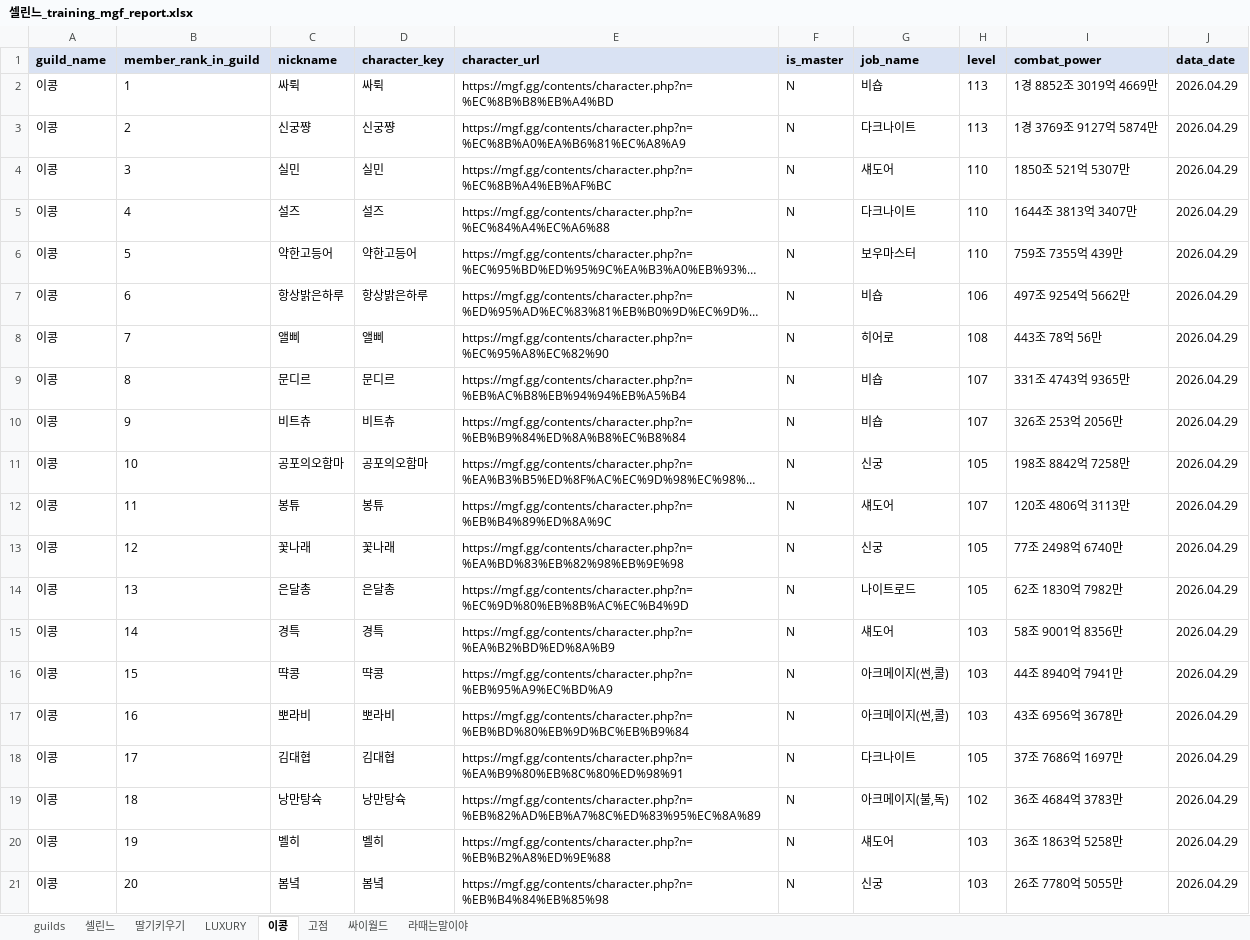
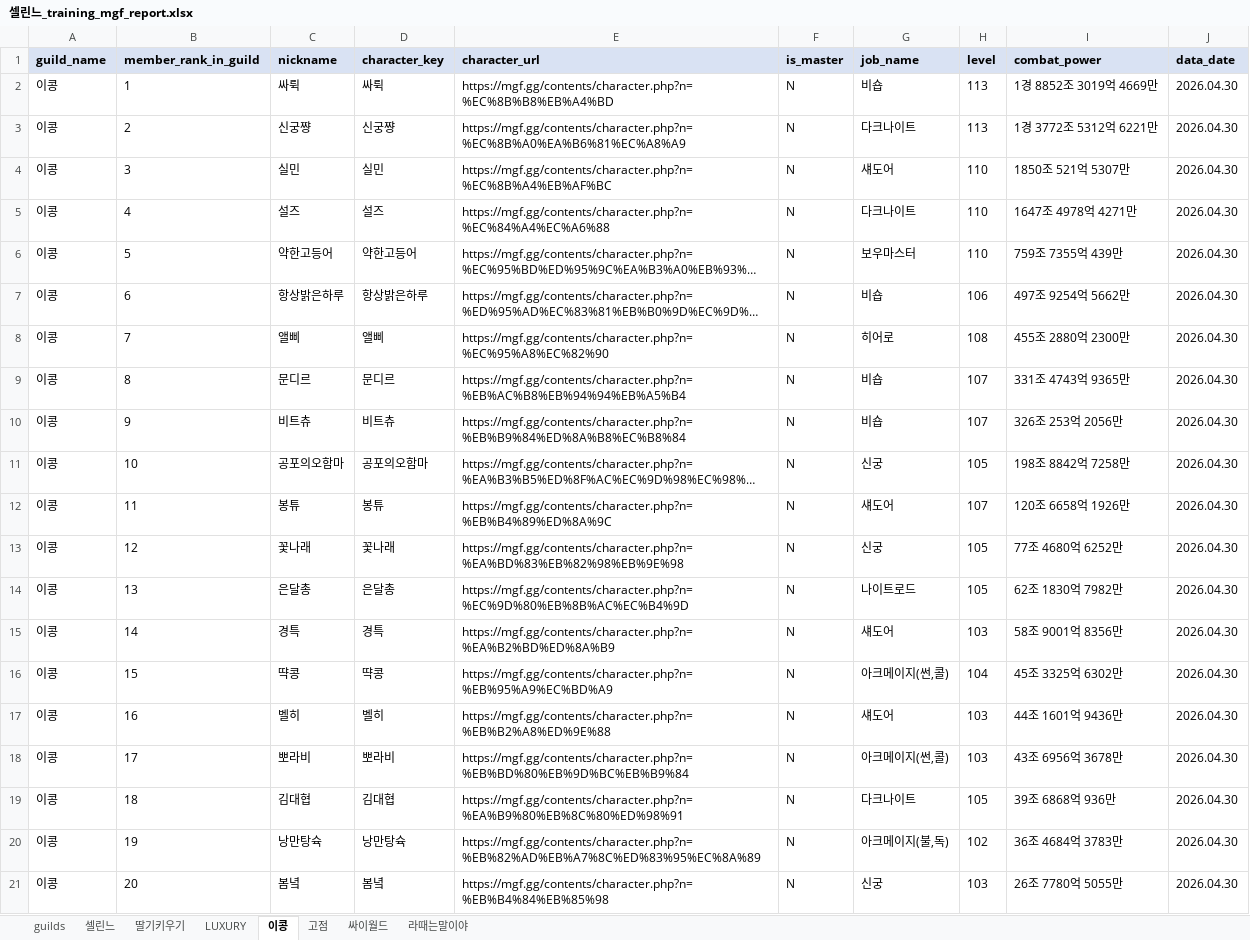
Before and after one commit to pogas/mgf_guild_match, an Excel workbook: reports/셀린느/셀린느_training_mgf_report.xlsx, sheet 이콩, drawn as a sheet; only a part is shown; long unchanged cells end in …; values as stored, in another font and other column widths than the file's, no borders; the diff covers the shown part only; the diff names each change by its address in the sheet, - before the commit and + after, or states it on an @@ line.

```diff
--- a/reports/셀린느/셀린느_training_mgf_report.xlsx (sheet 이콩)
+++ b/reports/셀린느/셀린느_training_mgf_report.xlsx (sheet 이콩)
-J2:J21 (data_date): 2026.04.29
+J2:J21 (data_date): 2026.04.30
-I3 (combat_power): 1경 3769조 9127억 5874만
+I3 (combat_power): 1경 3772조 5312억 6221만
-I5 (combat_power): 1644조 3813억 3407만
+I5 (combat_power): 1647조 4978억 4271만
-I8 (combat_power): 443조 78억 56만
+I8 (combat_power): 455조 2880억 2300만
-I12 (combat_power): 120조 4806억 3113만
+I12 (combat_power): 120조 6658억 1926만
-I13 (combat_power): 77조 2498억 6740만
+I13 (combat_power): 77조 4680억 6252만
-H16 (level): 103
+H16 (level): 104
-I16 (combat_power): 44조 8940억 7941만
+I16 (combat_power): 45조 3325억 6302만
-C17 (nickname): 뽀라비
+C17 (nickname): 벨히
-D17 (character_key): 뽀라비
+D17 (character_key): 벨히
-E17 (character_url): https://mgf.gg/contents/character.php?n=%EB%BD%80%EB%9D%BC%EB%B9%84
+E17 (character_url): https://mgf.gg/contents/character.php?n=%EB%B2%A8%ED%9E%88
-G17 (job_name): 아크메이지(썬,콜)
+G17 (job_name): 섀도어
-I17 (combat_power): 43조 6956억 3678만
+I17 (combat_power): 44조 1601억 9436만
-C18 (nickname): 김대협
+C18 (nickname): 뽀라비
-D18 (character_key): 김대협
+D18 (character_key): 뽀라비
-E18 (character_url): https://mgf.gg/contents/character.php?n=%EA%B9%80%EB%8C%80%ED%98%91
+E18 (character_url): https://mgf.gg/contents/character.php?n=%EB%BD%80%EB%9D%BC%EB%B9%84
-G18 (job_name): 다크나이트
+G18 (job_name): 아크메이지(썬,콜)
-H18 (level): 105
+H18 (level): 103
-I18 (combat_power): 37조 7686억 1697만
+I18 (combat_power): 43조 6956억 3678만
-C19 (nickname): 낭만탕슉
+C19 (nickname): 김대협
-D19 (character_key): 낭만탕슉
+D19 (character_key): 김대협
-E19 (character_url): https://mgf.gg/contents/character.php?n=%EB%82%AD%EB%A7%8C%ED%83%95%EC%8A%89
+E19 (character_url): https://mgf.gg/contents/character.php?n=%EA%B9%80%EB%8C%80%ED%98%91
-G19 (job_name): 아크메이지(불,독)
+G19 (job_name): 다크나이트
-H19 (level): 102
+H19 (level): 105
-I19 (combat_power): 36조 4684억 3783만
+I19 (combat_power): 39조 6868억 936만
-C20 (nickname): 벨히
+C20 (nickname): 낭만탕슉
-D20 (character_key): 벨히
+D20 (character_key): 낭만탕슉
-E20 (character_url): https://mgf.gg/contents/character.php?n=%EB%B2%A8%ED%9E%88
+E20 (character_url): https://mgf.gg/contents/character.php?n=%EB%82%AD%EB%A7%8C%ED%83%95%EC%8A%89
-G20 (job_name): 섀도어
+G20 (job_name): 아크메이지(불,독)
-H20 (level): 103
+H20 (level): 102
-I20 (combat_power): 36조 1863억 5258만
+I20 (combat_power): 36조 4684억 3783만
```
Also changed, not shown: 28 edited cells elsewhere in this sheet, sheet 셀린느, sheet 딸기키우기, sheet 싸이월드, sheet 라때는말이야, sheet 고점, sheet LUXURY, 1 more sheet, reports/빅딜/빅딜_league_mgf_report.xlsx, reports/빅딜/빅딜_training_mgf_report.xlsx, 34 other files.
